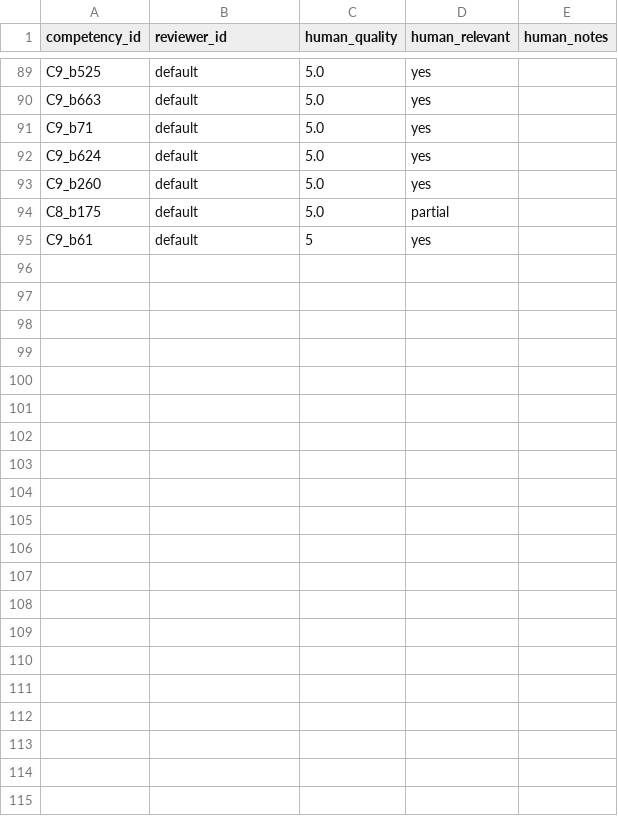
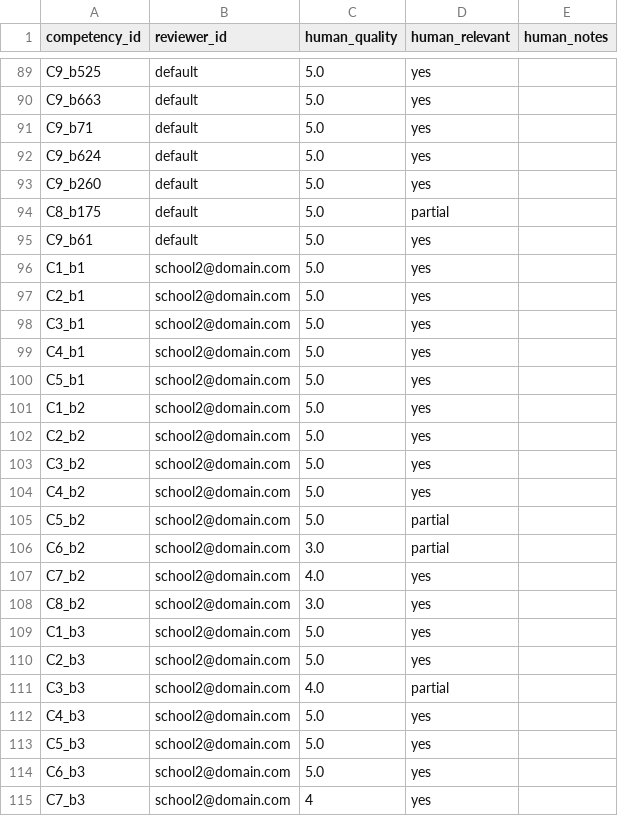
Before and after one commit to listyantidewi1/decision-support-system-for-curriculum-design, a CSV file: feedback_store/competency_feedback.csv, drawn as a sheet; only a part is shown, gaps mark what is left out.

```diff
--- a/feedback_store/competency_feedback.csv
+++ b/feedback_store/competency_feedback.csv
@@ -94,2 +94,22 @@ C9_b260,default,5.0,yes,
 C8_b175,default,5.0,partial,
-C9_b61,default,5,yes,
+C9_b61,default,5.0,yes,
+C1_b1,school2@domain.com,5.0,yes,
+C2_b1,school2@domain.com,5.0,yes,
+C3_b1,school2@domain.com,5.0,yes,
+C4_b1,school2@domain.com,5.0,yes,
+C5_b1,school2@domain.com,5.0,yes,
+C1_b2,school2@domain.com,5.0,yes,
+C2_b2,school2@domain.com,5.0,yes,
+C3_b2,school2@domain.com,5.0,yes,
+C4_b2,school2@domain.com,5.0,yes,
+C5_b2,school2@domain.com,5.0,partial,
+C6_b2,school2@domain.com,3.0,partial,
+C7_b2,school2@domain.com,4.0,yes,
+C8_b2,school2@domain.com,3.0,yes,
+C1_b3,school2@domain.com,5.0,yes,
+C2_b3,school2@domain.com,5.0,yes,
+C3_b3,school2@domain.com,4.0,partial,
+C4_b3,school2@domain.com,5.0,yes,
+C5_b3,school2@domain.com,5.0,yes,
+C6_b3,school2@domain.com,5.0,yes,
+C7_b3,school2@domain.com,4,yes,
```
Also changed, not shown: feedback_store/knowledge_feedback.csv, feedback_store/skill_feedback.csv, 11 other files.
